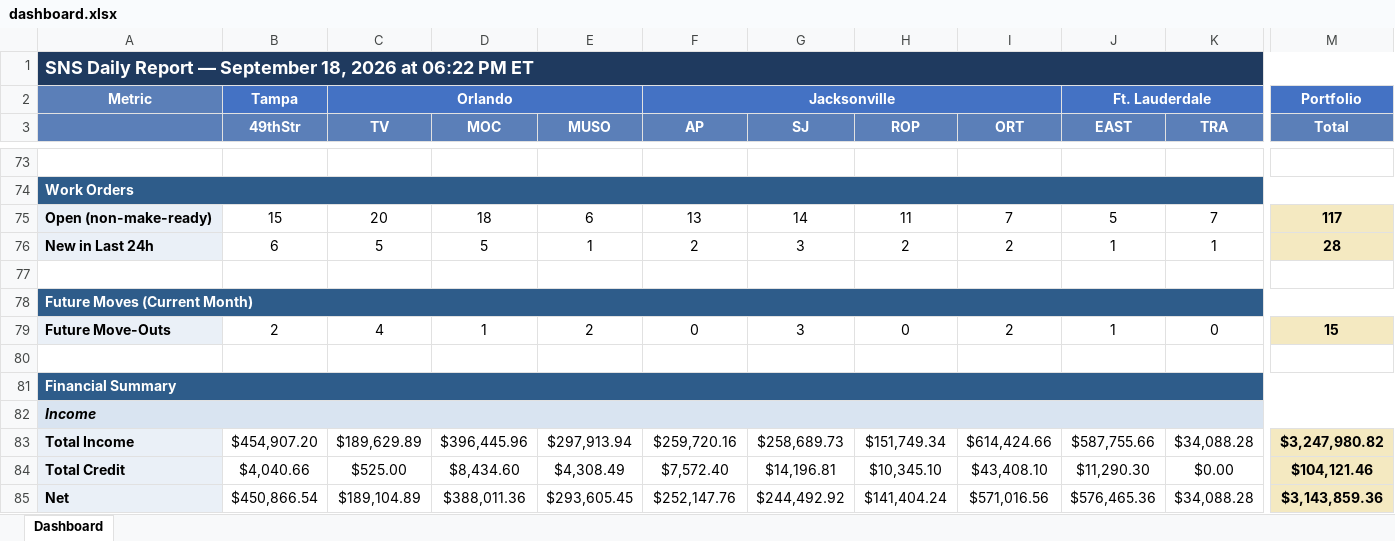
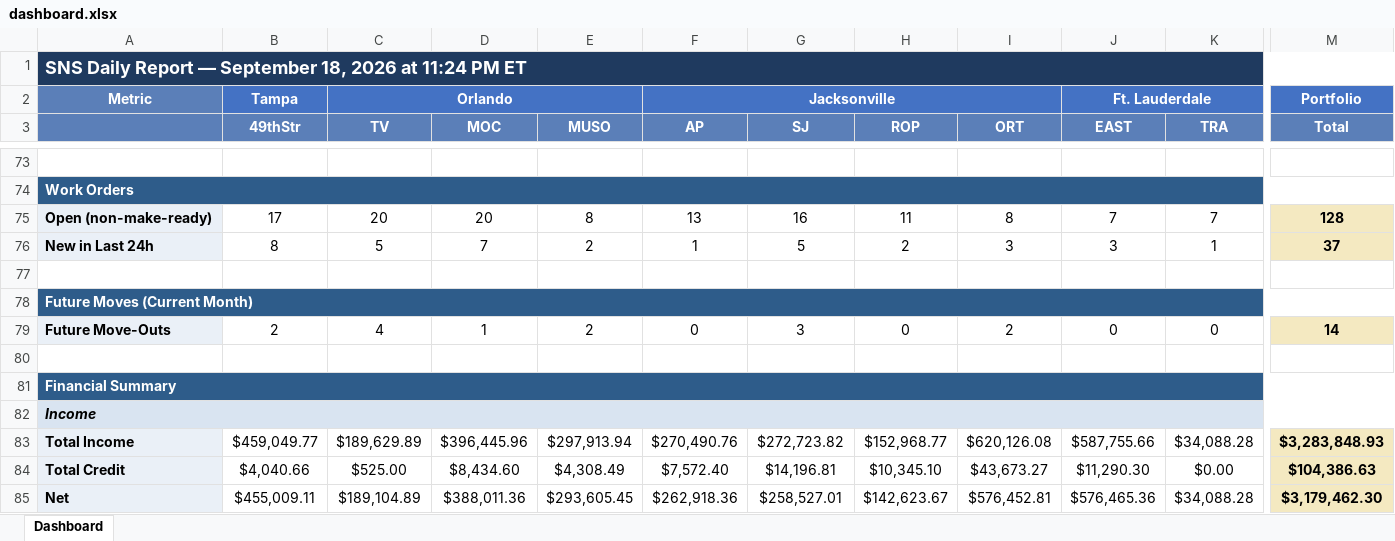
Before and after one commit to ymi-flowing/sns-daily-report, an Excel workbook: dashboard.xlsx, sheet Dashboard, drawn as a sheet; only a part is shown, gaps mark what is left out; values as stored, in another font and other column widths than the file's, no borders; the diff covers the shown part only; the diff names each change by its address in the sheet, - before the commit and + after, or states it on an @@ line.

```diff
--- a/dashboard.xlsx (sheet Dashboard)
+++ b/dashboard.xlsx (sheet Dashboard)
-A1: …2026 at 06:22 PM ET
+A1: …2026 at 11:24 PM ET
-B75 (49thStr): 15
+B75 (49thStr): 17
-D75 (MOC): 18
+D75 (MOC): 20
-E75 (MUSO): 6
+E75 (MUSO): 8
-G75 (SJ): 14
+G75 (SJ): 16
-I75 (ORT): 7
+I75 (ORT): 8
-J75 (EAST): 5
+J75 (EAST): 7
-M75 (Total): 117
+M75 (Total): 128
-B76 (49thStr): 6
+B76 (49thStr): 8
-D76 (MOC): 5
+D76 (MOC): 7
-E76 (MUSO): 1
+E76 (MUSO): 2
-F76 (AP): 2
+F76 (AP): 1
-G76 (SJ): 3
+G76 (SJ): 5
-I76 (ORT): 2
+I76 (ORT): 3
-J76 (EAST): 1
+J76 (EAST): 3
-M76 (Total): 28
+M76 (Total): 37
-J79 (EAST): 1
+J79 (EAST): 0
-M79 (Total): 15
+M79 (Total): 14
-B83 (49thStr): $454,907.20
+B83 (49thStr): $459,049.77
-F83 (AP): $259,720.16
+F83 (AP): $270,490.76
-G83 (SJ): $258,689.73
+G83 (SJ): $272,723.82
-H83 (ROP): $151,749.34
+H83 (ROP): $152,968.77
-I83 (ORT): $614,424.66
+I83 (ORT): $620,126.08
-M83 (Total): $3,247,980.82
+M83 (Total): $3,283,848.93
-I84 (ORT): $43,408.10
+I84 (ORT): $43,673.27
-M84 (Total): $104,121.46
+M84 (Total): $104,386.63
-B85 (49thStr): $450,866.54
+B85 (49thStr): $455,009.11
-F85 (AP): $252,147.76
+F85 (AP): $262,918.36
-G85 (SJ): $244,492.92
+G85 (SJ): $258,527.01
-H85 (ROP): $141,404.24
+H85 (ROP): $142,623.67
-I85 (ORT): $571,016.56
+I85 (ORT): $576,452.81
-M85 (Total): $3,143,859.36
+M85 (Total): $3,179,462.30
```
Also changed, not shown: 1 added row, 1 removed row and 83 edited cells elsewhere in this sheet, 1 other file.
